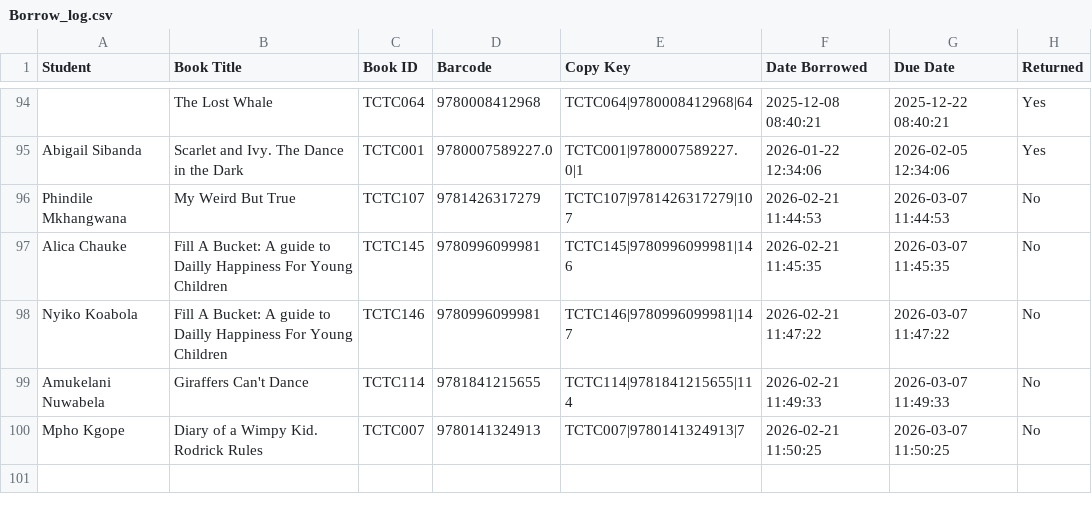
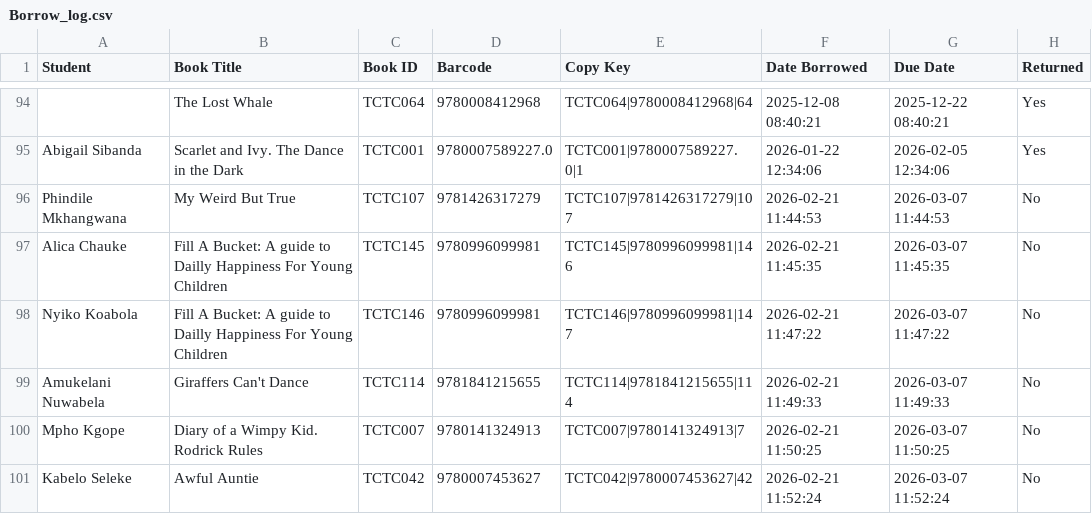
Before and after one commit to Thoko654/tzu-chi-library, a CSV file: data/Borrow_log.csv, drawn as a sheet; only a part is shown, gaps mark what is left out.

```diff
--- a/data/Borrow_log.csv
+++ b/data/Borrow_log.csv
@@ -100 +100,2 @@ Amukelani Nuwabela,Giraffers Can't Dance,TCTC114,9781841215655,TCTC114|978184121
 Mpho Kgope,Diary of a Wimpy Kid. Rodrick Rules,TCTC007,9780141324913,TCTC007|9780141324913|7,2026-02-21 11:50:25,2026-03-07 11:50:25,No
+Kabelo Seleke,Awful Auntie,TCTC042,9780007453627,TCTC042|9780007453627|42,2026-02-21 11:52:24,2026-03-07 11:52:24,No
```
